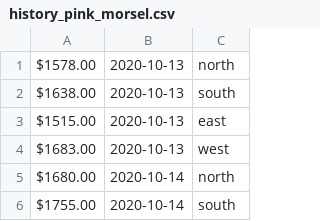
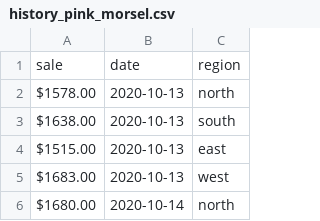
Before and after one commit to MrjjJunior/Forage-quantium-task-1-model-answer, a CSV file: history_pink_morsel.csv, drawn as a sheet; only a part is shown; the shorter side is filled out with more unchanged rows; the diff names each change by its address in the sheet, - before the commit and + after, or states it on an @@ line.

```diff
--- a/history_pink_morsel.csv
+++ b/history_pink_morsel.csv
+row 1: sale | date | region
```
Also changed, not shown: 2 other files.
